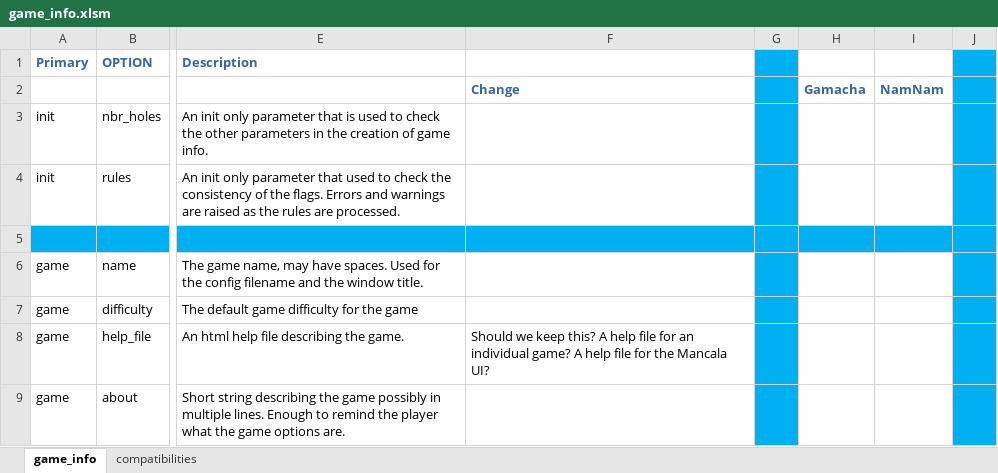
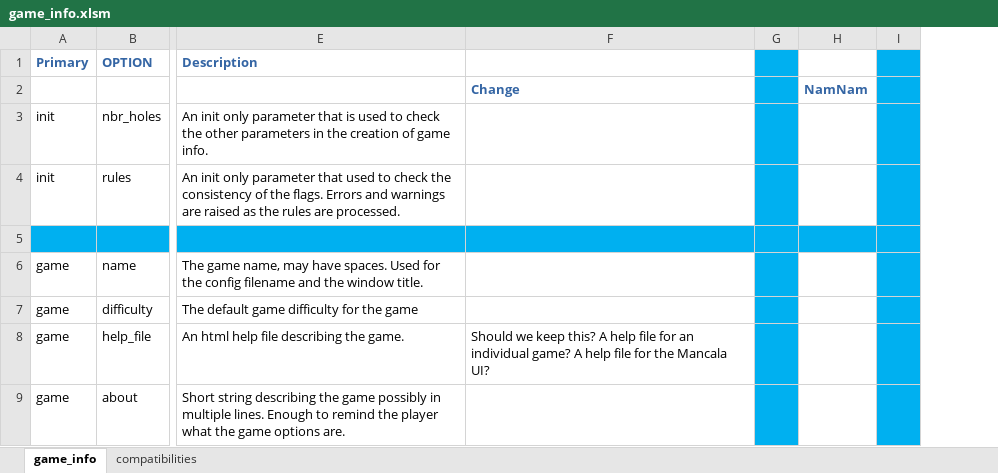
Before and after one commit to StoneShark/MancalaGames, an Excel workbook: docs/game_info.xlsm, sheet game_info, drawn as a sheet; only a part is shown, gaps mark what is left out; values as stored, in another font and other column widths than the file's, no borders; removed rows and columns are numbered as before the commit, all else as after; the diff covers the shown part only; the diff names each change by its address in the sheet, - before the commit and + after, or states it on an @@ line.

```diff
--- a/docs/game_info.xlsm (sheet game_info)
+++ b/docs/game_info.xlsm (sheet game_info)
-column H, row 2: Gamacha
```
Also changed, not shown: 1 added row, 1 removed row, 1 edited cell and cell formats elsewhere in this sheet, sheet compatibilities, 19 other files.
